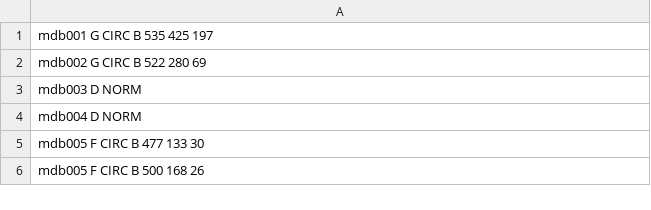
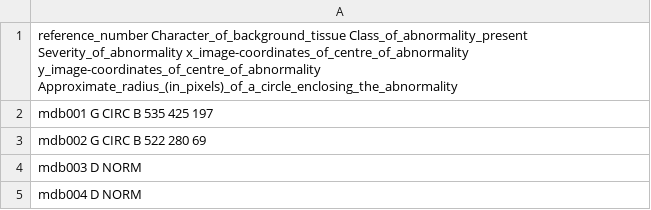
Before and after one commit to really-no-name/MSc_Project, a CSV file: all-mias/info/info.csv, drawn as a sheet; only a part is shown; the shorter side is filled out with more unchanged rows.

```diff
--- a/all-mias/info/info.csv
+++ b/all-mias/info/info.csv
@@ -1 +1,2 @@
+reference_number Character_of_background_tissue Class_of_abnormality_present Severity_of_abnormality x_image-coordinates_of_centre_of_abnormality y_image-coordinates_of_centre_of_abnormality Approximate_radius_(in_pixels)_of_a_circle_enclosing_the_abnormality
 mdb001 G CIRC B 535 425 197
```
Also changed, not shown: all-mias/info/info_clean.csv, 3 other files.
